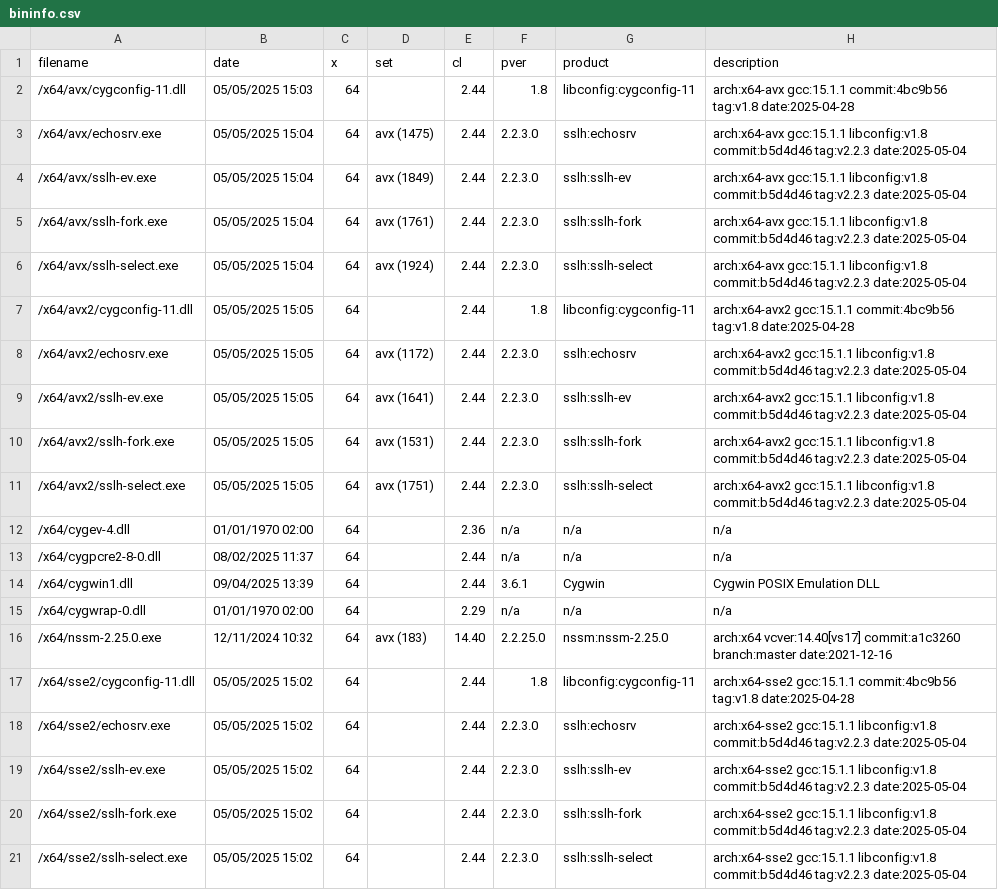
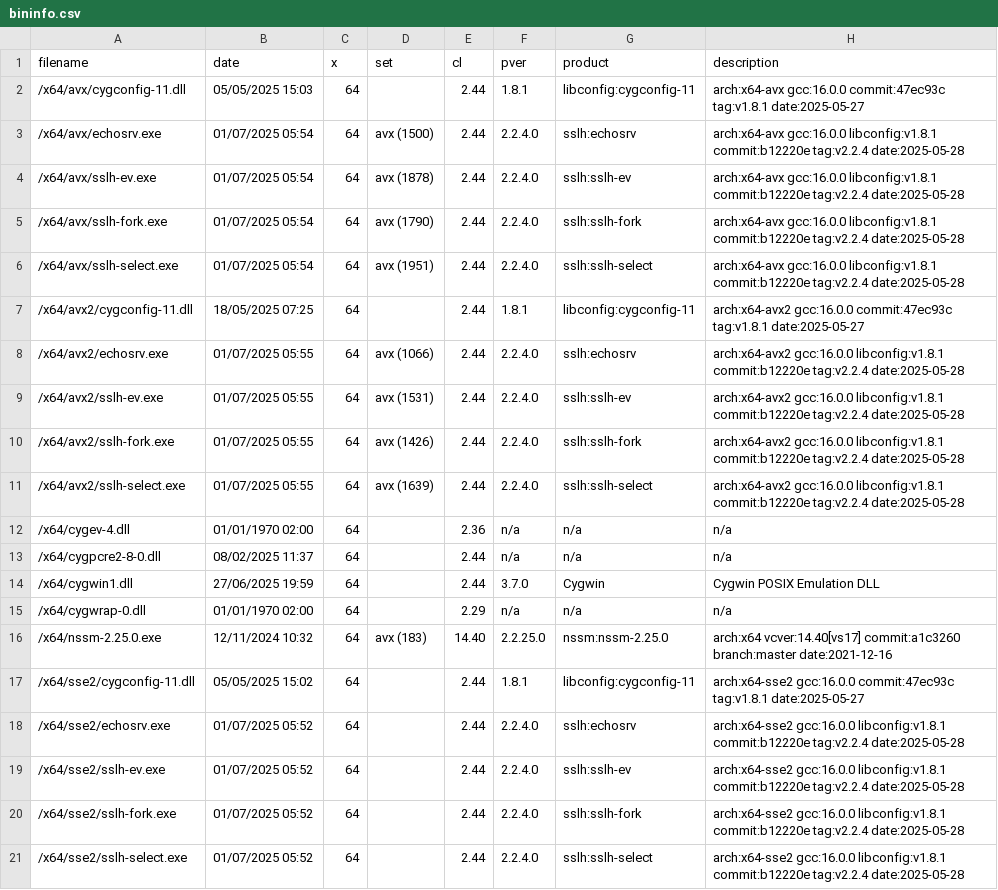
Before and after one commit to nono303/sslh, a CSV file: bininfo.csv, drawn as a sheet.

```diff
--- a/bininfo.csv
+++ b/bininfo.csv
@@ -1,21 +1,21 @@
 filename;date;x;set;cl;pver;product;description
-/x64/avx/cygconfig-11.dll;05/05/2025 15:03;64;;2.44;1.8;libconfig:cygconfig-11;arch:x64-avx gcc:15.1.1 commit:4bc9b56 tag:v1.8 date:2025-04-28
-/x64/avx/echosrv.exe;05/05/2025 15:04;64;avx (1475);2.44;2.2.3.0;sslh:echosrv;arch:x64-avx gcc:15.1.1 libconfig:v1.8 commit:b5d4d46 tag:v2.2.3 date:2025-05-04
-/x64/avx/sslh-ev.exe;05/05/2025 15:04;64;avx (1849);2.44;2.2.3.0;sslh:sslh-ev;arch:x64-avx gcc:15.1.1 libconfig:v1.8 commit:b5d4d46 tag:v2.2.3 date:2025-05-04
-/x64/avx/sslh-fork.exe;05/05/2025 15:04;64;avx (1761);2.44;2.2.3.0;sslh:sslh-fork;arch:x64-avx gcc:15.1.1 libconfig:v1.8 commit:b5d4d46 tag:v2.2.3 date:2025-05-04
-/x64/avx/sslh-select.exe;05/05/2025 15:04;64;avx (1924);2.44;2.2.3.0;sslh:sslh-select;arch:x64-avx gcc:15.1.1 libconfig:v1.8 commit:b5d4d46 tag:v2.2.3 date:2025-05-04
-/x64/avx2/cygconfig-11.dll;05/05/2025 15:05;64;;2.44;1.8;libconfig:cygconfig-11;arch:x64-avx2 gcc:15.1.1 commit:4bc9b56 tag:v1.8 date:2025-04-28
-/x64/avx2/echosrv.exe;05/05/2025 15:05;64;avx (1172);2.44;2.2.3.0;sslh:echosrv;arch:x64-avx2 gcc:15.1.1 libconfig:v1.8 commit:b5d4d46 tag:v2.2.3 date:2025-05-04
-/x64/avx2/sslh-ev.exe;05/05/2025 15:05;64;avx (1641);2.44;2.2.3.0;sslh:sslh-ev;arch:x64-avx2 gcc:15.1.1 libconfig:v1.8 commit:b5d4d46 tag:v2.2.3 date:2025-05-04
-/x64/avx2/sslh-fork.exe;05/05/2025 15:05;64;avx (1531);2.44;2.2.3.0;sslh:sslh-fork;arch:x64-avx2 gcc:15.1.1 libconfig:v1.8 commit:b5d4d46 tag:v2.2.3 date:2025-05-04
-/x64/avx2/sslh-select.exe;05/05/2025 15:05;64;avx (1751);2.44;2.2.3.0;sslh:sslh-select;arch:x64-avx2 gcc:15.1.1 libconfig:v1.8 commit:b5d4d46 tag:v2.2.3 date:2025-05-04
+/x64/avx/cygconfig-11.dll;05/05/2025 15:03;64;;2.44;1.8.1;libconfig:cygconfig-11;arch:x64-avx gcc:16.0.0 commit:47ec93c tag:v1.8.1 date:2025-05-27
+/x64/avx/echosrv.exe;01/07/2025 05:54;64;avx (1500);2.44;2.2.4.0;sslh:echosrv;arch:x64-avx gcc:16.0.0 libconfig:v1.8.1 commit:b12220e tag:v2.2.4 date:2025-05-28
+/x64/avx/sslh-ev.exe;01/07/2025 05:54;64;avx (1878);2.44;2.2.4.0;sslh:sslh-ev;arch:x64-avx gcc:16.0.0 libconfig:v1.8.1 commit:b12220e tag:v2.2.4 date:2025-05-28
+/x64/avx/sslh-fork.exe;01/07/2025 05:54;64;avx (1790);2.44;2.2.4.0;sslh:sslh-fork;arch:x64-avx gcc:16.0.0 libconfig:v1.8.1 commit:b12220e tag:v2.2.4 date:2025-05-28
+/x64/avx/sslh-select.exe;01/07/2025 05:54;64;avx (1951);2.44;2.2.4.0;sslh:sslh-select;arch:x64-avx gcc:16.0.0 libconfig:v1.8.1 commit:b12220e tag:v2.2.4 date:2025-05-28
+/x64/avx2/cygconfig-11.dll;18/05/2025 07:25;64;;2.44;1.8.1;libconfig:cygconfig-11;arch:x64-avx2 gcc:16.0.0 commit:47ec93c tag:v1.8.1 date:2025-05-27
+/x64/avx2/echosrv.exe;01/07/2025 05:55;64;avx (1066);2.44;2.2.4.0;sslh:echosrv;arch:x64-avx2 gcc:16.0.0 libconfig:v1.8.1 commit:b12220e tag:v2.2.4 date:2025-05-28
+/x64/avx2/sslh-ev.exe;01/07/2025 05:55;64;avx (1531);2.44;2.2.4.0;sslh:sslh-ev;arch:x64-avx2 gcc:16.0.0 libconfig:v1.8.1 commit:b12220e tag:v2.2.4 date:2025-05-28
+/x64/avx2/sslh-fork.exe;01/07/2025 05:55;64;avx (1426);2.44;2.2.4.0;sslh:sslh-fork;arch:x64-avx2 gcc:16.0.0 libconfig:v1.8.1 commit:b12220e tag:v2.2.4 date:2025-05-28
+/x64/avx2/sslh-select.exe;01/07/2025 05:55;64;avx (1639);2.44;2.2.4.0;sslh:sslh-select;arch:x64-avx2 gcc:16.0.0 libconfig:v1.8.1 commit:b12220e tag:v2.2.4 date:2025-05-28
 /x64/cygev-4.dll;01/01/1970 02:00;64;;2.36;n/a;n/a;n/a
 /x64/cygpcre2-8-0.dll;08/02/2025 11:37;64;;2.44;n/a;n/a;n/a
-/x64/cygwin1.dll;09/04/2025 13:39;64;;2.44;3.6.1;Cygwin;Cygwin POSIX Emulation DLL
+/x64/cygwin1.dll;27/06/2025 19:59;64;;2.44;3.7.0;Cygwin;Cygwin POSIX Emulation DLL
 /x64/cygwrap-0.dll;01/01/1970 02:00;64;;2.29;n/a;n/a;n/a
 /x64/nssm-2.25.0.exe;12/11/2024 10:32;64;avx (183);14.40;2.2.25.0;nssm:nssm-2.25.0;arch:x64 vcver:14.40[vs17] commit:a1c3260 branch:master date:2021-12-16
-/x64/sse2/cygconfig-11.dll;05/05/2025 15:02;64;;2.44;1.8;libconfig:cygconfig-11;arch:x64-sse2 gcc:15.1.1 commit:4bc9b56 tag:v1.8 date:2025-04-28
-/x64/sse2/echosrv.exe;05/05/2025 15:02;64;;2.44;2.2.3.0;sslh:echosrv;arch:x64-sse2 gcc:15.1.1 libconfig:v1.8 commit:b5d4d46 tag:v2.2.3 date:2025-05-04
-/x64/sse2/sslh-ev.exe;05/05/2025 15:02;64;;2.44;2.2.3.0;sslh:sslh-ev;arch:x64-sse2 gcc:15.1.1 libconfig:v1.8 commit:b5d4d46 tag:v2.2.3 date:2025-05-04
-/x64/sse2/sslh-fork.exe;05/05/2025 15:02;64;;2.44;2.2.3.0;sslh:sslh-fork;arch:x64-sse2 gcc:15.1.1 libconfig:v1.8 commit:b5d4d46 tag:v2.2.3 date:2025-05-04
-/x64/sse2/sslh-select.exe;05/05/2025 15:02;64;;2.44;2.2.3.0;sslh:sslh-select;arch:x64-sse2 gcc:15.1.1 libconfig:v1.8 commit:b5d4d46 tag:v2.2.3 date:2025-05-04
+/x64/sse2/cygconfig-11.dll;05/05/2025 15:02;64;;2.44;1.8.1;libconfig:cygconfig-11;arch:x64-sse2 gcc:16.0.0 commit:47ec93c tag:v1.8.1 date:2025-05-27
+/x64/sse2/echosrv.exe;01/07/2025 05:52;64;;2.44;2.2.4.0;sslh:echosrv;arch:x64-sse2 gcc:16.0.0 libconfig:v1.8.1 commit:b12220e tag:v2.2.4 date:2025-05-28
+/x64/sse2/sslh-ev.exe;01/07/2025 05:52;64;;2.44;2.2.4.0;sslh:sslh-ev;arch:x64-sse2 gcc:16.0.0 libconfig:v1.8.1 commit:b12220e tag:v2.2.4 date:2025-05-28
+/x64/sse2/sslh-fork.exe;01/07/2025 05:52;64;;2.44;2.2.4.0;sslh:sslh-fork;arch:x64-sse2 gcc:16.0.0 libconfig:v1.8.1 commit:b12220e tag:v2.2.4 date:2025-05-28
+/x64/sse2/sslh-select.exe;01/07/2025 05:52;64;;2.44;2.2.4.0;sslh:sslh-select;arch:x64-sse2 gcc:16.0.0 libconfig:v1.8.1 commit:b12220e tag:v2.2.4 date:2025-05-28
```
Also changed, not shown: 13 other files.
